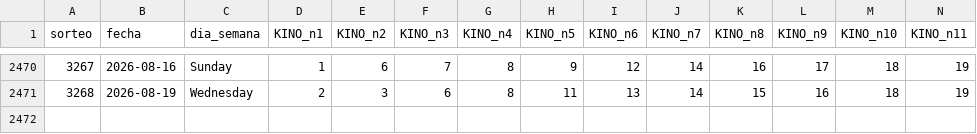
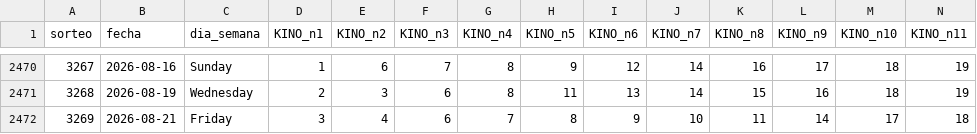
Before and after one commit to GaboAzorin/kin-lo, a CSV file: data/loteria_historial.csv, drawn as a sheet; only a part is shown, gaps mark what is left out; rows hold the shown columns only; the diff names each change by its address in the sheet, - before the commit and + after, or states it on an @@ line.

```diff
--- a/data/loteria_historial.csv
+++ b/data/loteria_historial.csv
+row 2472: 3269 | 2026-08-21 | Friday | 3 | 4 | 6 | 7 | 8 | 9 | 10 | 11 | 14 | 17 | 18
```
Also changed, not shown: data/suggestions_history.csv, 7 other files.
